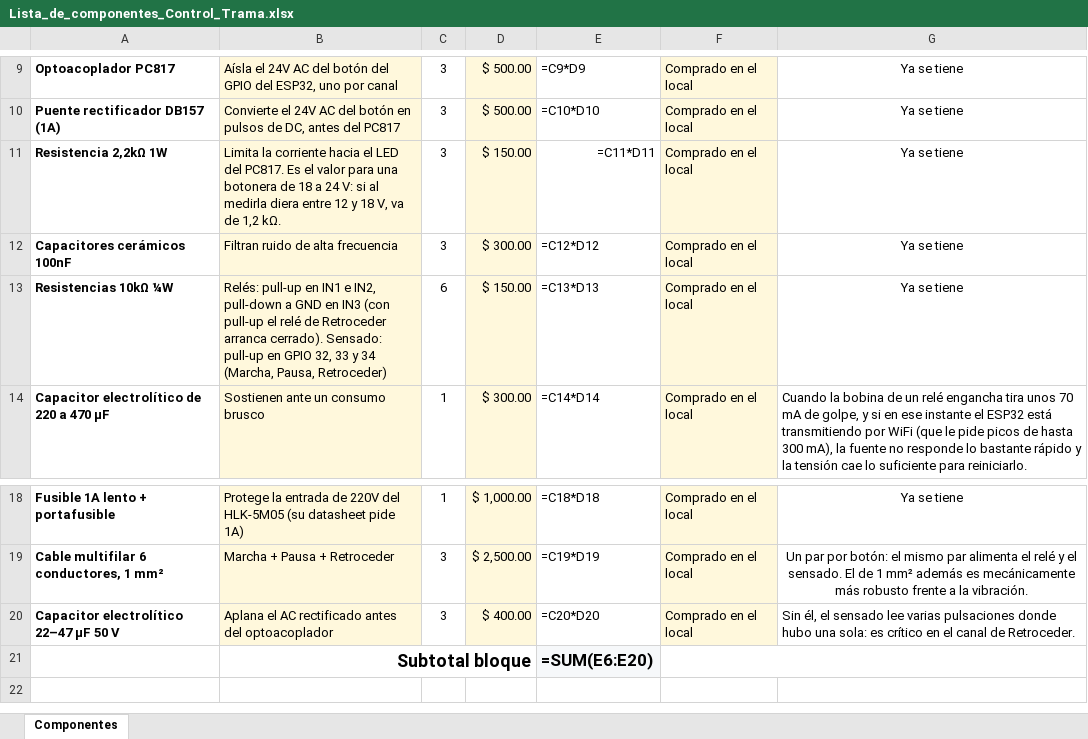
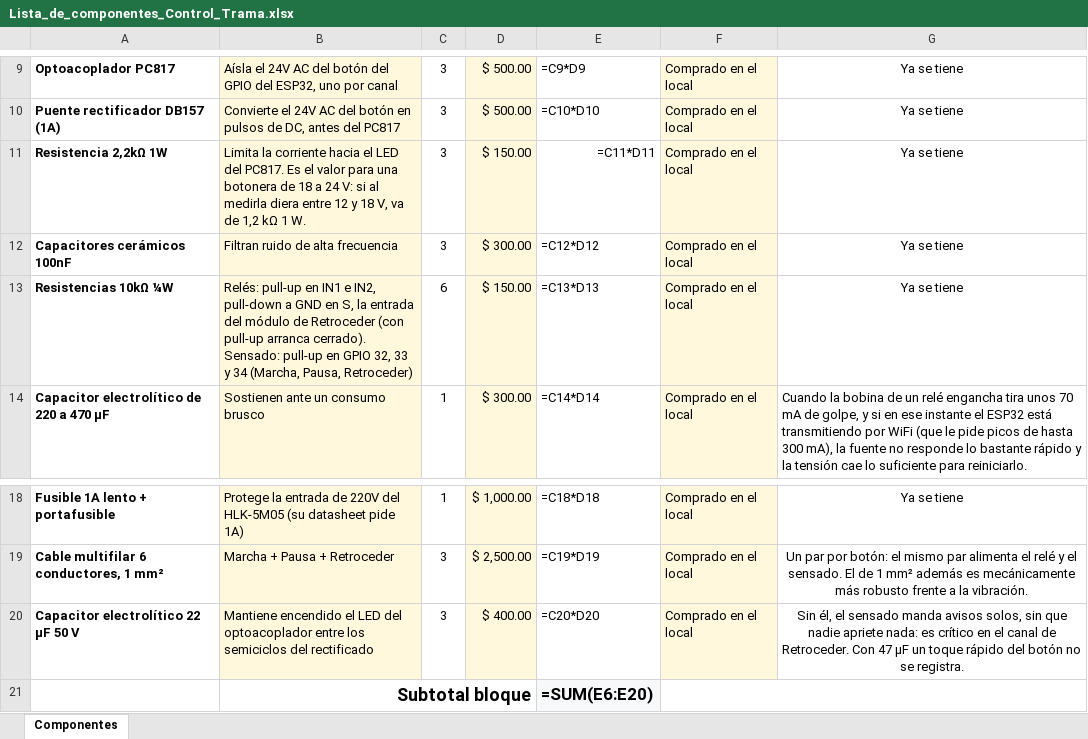
Before and after one commit to manfredojuanignacio08-prog/control_insercion_trama, an Excel workbook: documentacion_proyecto/Lista_de_componentes_Control_Trama.xlsx, sheet Componentes, drawn as a sheet; only a part is shown, gaps mark what is left out; the shorter side is filled out with more unchanged rows; values as stored, in another font and other column widths than the file's, no borders; formulas without a stored value are shown as written; the diff names each change by its address in the sheet, - before the commit and + after, or states it on an @@ line.

```diff
--- a/documentacion_proyecto/Lista_de_componentes_Control_Trama.xlsx (sheet Componentes)
+++ b/documentacion_proyecto/Lista_de_componentes_Control_Trama.xlsx (sheet Componentes)
-B11: …de 1,2 kΩ.
+B11: …de 1,2 kΩ 1 W.
-B13: …GND en IN3 (con pull-up el relé de Retroceder arranca cerrado).…
+B13: …GND en S, la entrada del módulo de Retroceder (con pull-up arranca cerrado).…
-A20: Capacitor electrolítico 22–47 µF 50 V
+A20: Capacitor electrolítico 22 µF 50 V
-B20: Aplana el AC rectificado antes del optoacoplador
+B20: Mantiene encendido el LED del optoacoplador entre los semiciclos del rectificado
-G20: …el sensado lee varias pulsaciones donde hubo una sola: es crítico en el canal de Retroceder.
+G20: …el sensado manda avisos solos, sin que nadie apriete nada: es crítico en el canal de Retroceder. Con 47 µF un toque rápido del botón no se registra.
-G20 alignment: left
+G20 alignment: center
```
Also changed, not shown: documentacion_proyecto/Checklist_verificaciones.xlsx, documentacion_proyecto/Componentes_en_placa.xlsx, 19 other files.
